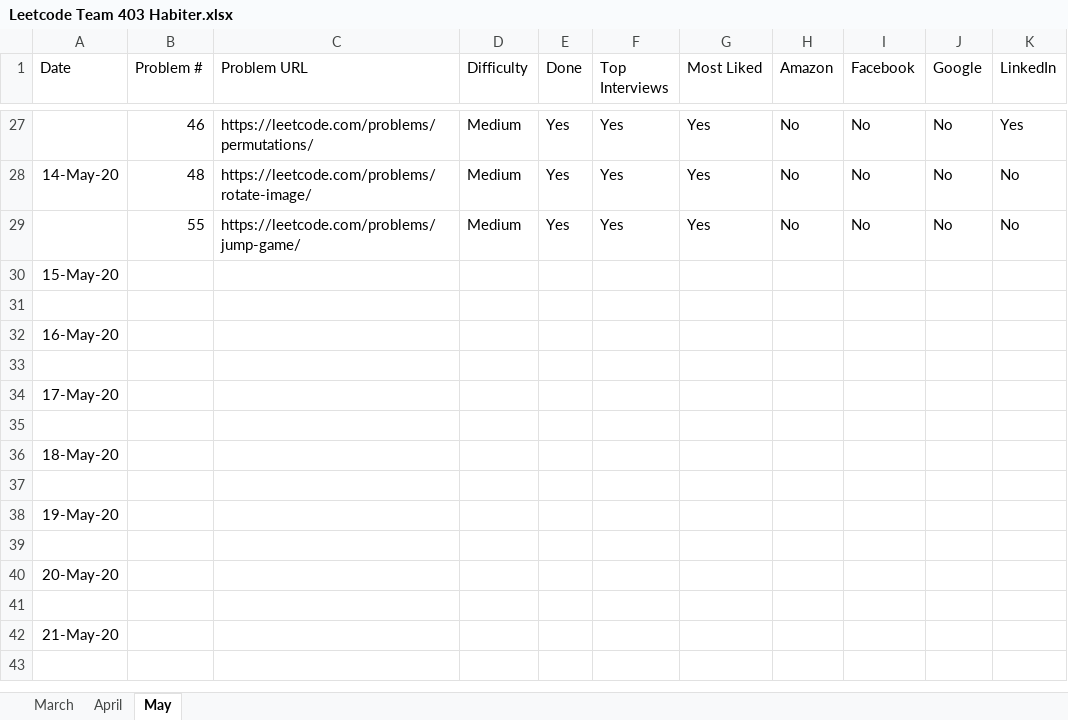
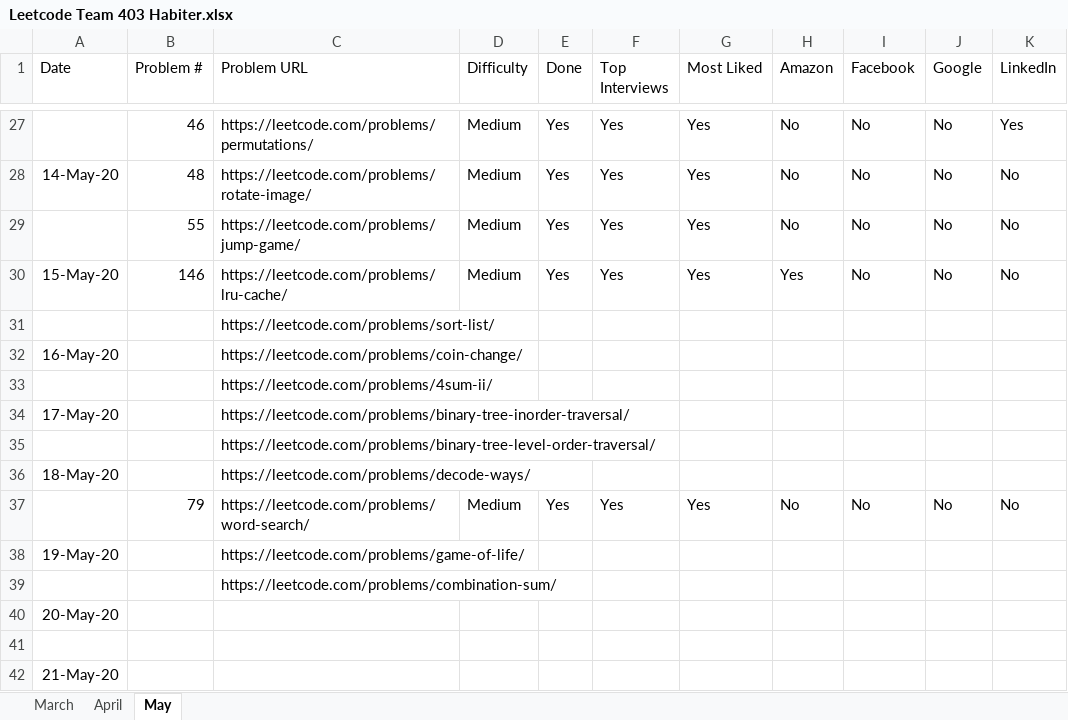
Before and after one commit to fahim0120/leetcode, an Excel workbook: Leetcode Team 403 Habiter.xlsx, sheet May, drawn as a sheet; only a part is shown, gaps mark what is left out; the shorter side is filled out with more unchanged rows; values as stored, in another font and other column widths than the file's, no borders; table styles not drawn; removed rows and columns are numbered as before the commit, all else as after; the diff names each change by its address in the sheet, - before the commit and + after, or states it on an @@ line.

Commit message:
problem 79, 146

```diff
--- a/Leetcode Team 403 Habiter.xlsx (sheet May)
+++ b/Leetcode Team 403 Habiter.xlsx (sheet May)
-row 30: 15-May-20
-row 30: (empty)
+row 30: 15-May-20 | 146 | https://leetcode.com/problems/lru-cache/ | Medium | Yes | Yes | Yes | Yes | No | No | No
+row 31:  |  | https://leetcode.com/problems/sort-list/
-C32 (Problem URL): (empty)
+C32 (Problem URL): https://leetcode.com/problems/coin-change/
-C33 (Problem URL): (empty)
+C33 (Problem URL): https://leetcode.com/problems/4sum-ii/
-C34 (Problem URL): (empty)
+C34 (Problem URL): https://leetcode.com/problems/binary-tree-inorder-traversal/
-C35 (Problem URL): (empty)
+C35 (Problem URL): https://leetcode.com/problems/binary-tree-level-order-traversal/
-C36 (Problem URL): (empty)
+C36 (Problem URL): https://leetcode.com/problems/decode-ways/
-row 37: (empty)
+row 37:  | 79 | https://leetcode.com/problems/word-search/ | Medium | Yes | Yes | Yes | No | No | No | No
-C38 (Problem URL): (empty)
+C38 (Problem URL): https://leetcode.com/problems/game-of-life/
-C39 (Problem URL): (empty)
+C39 (Problem URL): https://leetcode.com/problems/combination-sum/
```
Also changed, not shown: sheet March, sheet April, 2 other files.
